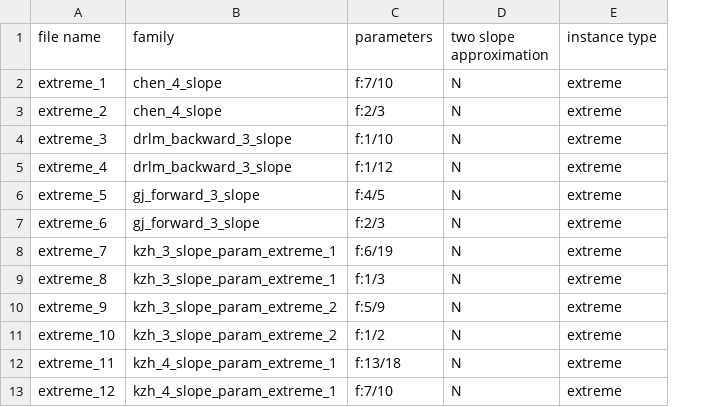
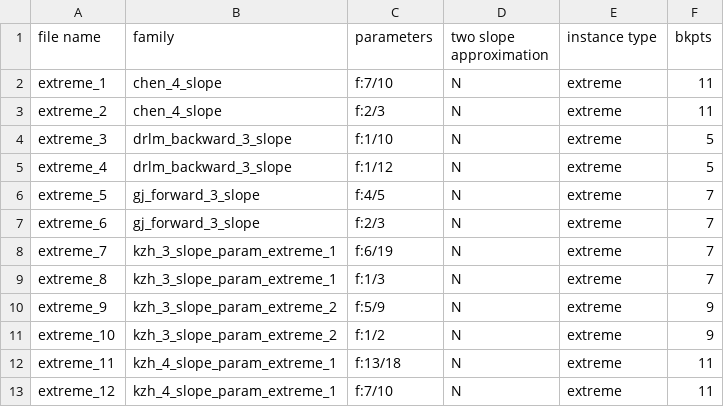
Before and after one commit to jiawei-wang-ucd/jiawei-computations, a CSV file: test_instances/test_instances_info.csv, drawn as a sheet; only a part is shown; the diff names each change by its address in the sheet, - before the commit and + after, or states it on an @@ line.

Commit message:
store the number of bkpts while generating test instances

```diff
--- a/test_instances/test_instances_info.csv
+++ b/test_instances/test_instances_info.csv
+column F (bkpts), rows 2-13: 11 | 11 | 5 | 5 | 7 | 7 | 7 | 7 | 9 | 9 | 11 | 11
```
Also changed, not shown: 1 other file.
